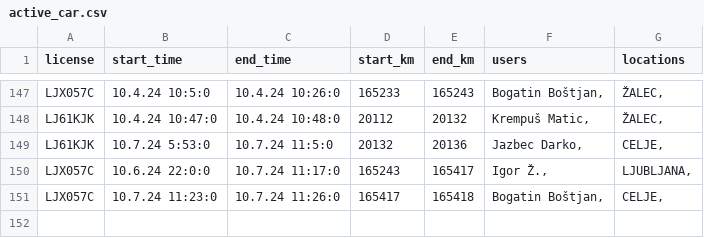
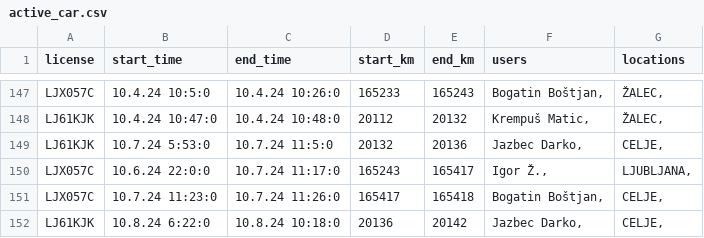
Before and after one commit to SRP-B/pot-dat, a CSV file: active_car.csv, drawn as a sheet; only a part is shown, gaps mark what is left out; the diff names each change by its address in the sheet, - before the commit and + after, or states it on an @@ line.

Commit message:
Appv12

```diff
--- a/active_car.csv
+++ b/active_car.csv
+row 152: LJ61KJK | 10.8.24 6:22:0 | 10.8.24 10:18:0 | 20136 | 20142 | Jazbec Darko, | CELJE,
```
